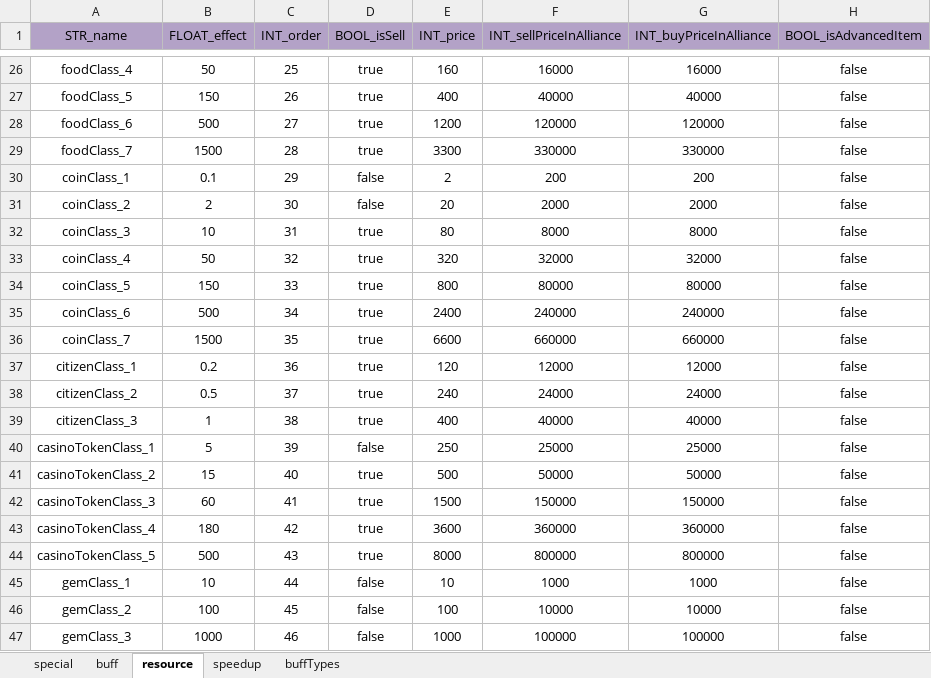
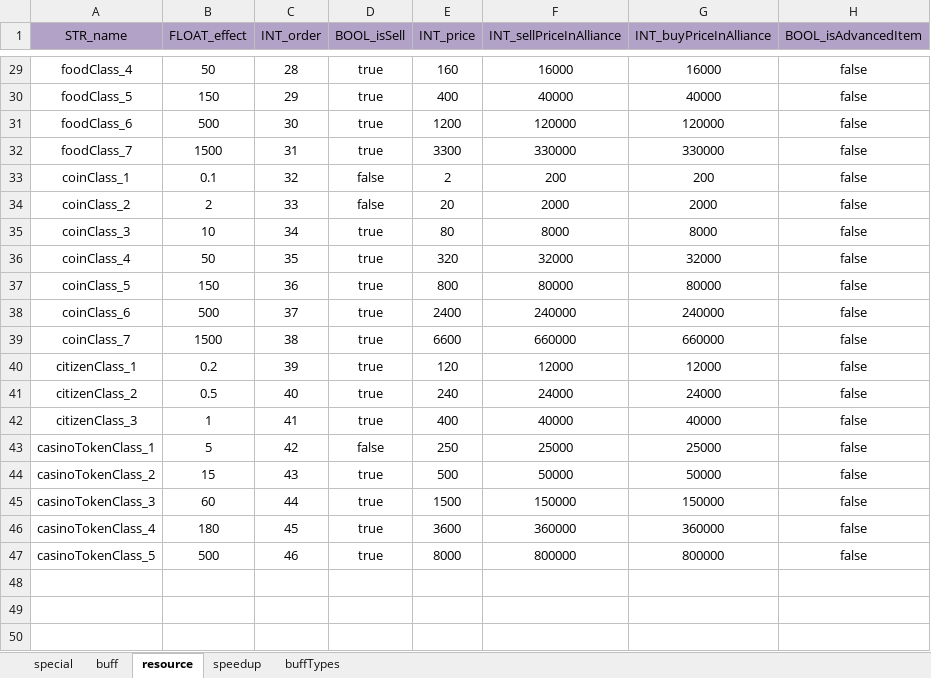
Before and after one commit to ModunZhang/kod_docs, an Excel workbook: datas/shared/Items.xlsx, sheet resource, drawn as a sheet; only a part is shown, gaps mark what is left out; values as stored, in another font and other column widths than the file's, no borders; removed rows and columns are numbered as before the commit, all else as after; the diff covers the shown part only; the diff names each change by its address in the sheet, - before the commit and + after, or states it on an @@ line.

```diff
--- a/datas/shared/Items.xlsx (sheet resource)
+++ b/datas/shared/Items.xlsx (sheet resource)
-C29 (INT_order): 25
+C29 (INT_order): 28
-C30 (INT_order): 26
+C30 (INT_order): 29
-C31 (INT_order): 27
+C31 (INT_order): 30
-C32 (INT_order): 28
+C32 (INT_order): 31
-C33 (INT_order): 29
+C33 (INT_order): 32
-C34 (INT_order): 30
+C34 (INT_order): 33
-C35 (INT_order): 31
+C35 (INT_order): 34
-C36 (INT_order): 32
+C36 (INT_order): 35
-C37 (INT_order): 33
+C37 (INT_order): 36
-C38 (INT_order): 34
+C38 (INT_order): 37
-C39 (INT_order): 35
+C39 (INT_order): 38
-C40 (INT_order): 36
+C40 (INT_order): 39
-C41 (INT_order): 37
+C41 (INT_order): 40
-C42 (INT_order): 38
+C42 (INT_order): 41
-C43 (INT_order): 39
+C43 (INT_order): 42
-C44 (INT_order): 40
+C44 (INT_order): 43
-C45 (INT_order): 41
+C45 (INT_order): 44
-C46 (INT_order): 42
+C46 (INT_order): 45
-C47 (INT_order): 43
+C47 (INT_order): 46
-row 45: gemClass_1 | 10 | 44 | false | 10 | 1000 | 1000 | false
-row 46: gemClass_2 | 100 | 45 | false | 100 | 10000 | 10000 | false
-row 47: gemClass_3 | 1000 | 46 | false | 1000 | 100000 | 100000 | false
```
Also changed, not shown: 3 added rows and 24 edited cells elsewhere in this sheet, datas/shared/Errors.xlsx.
